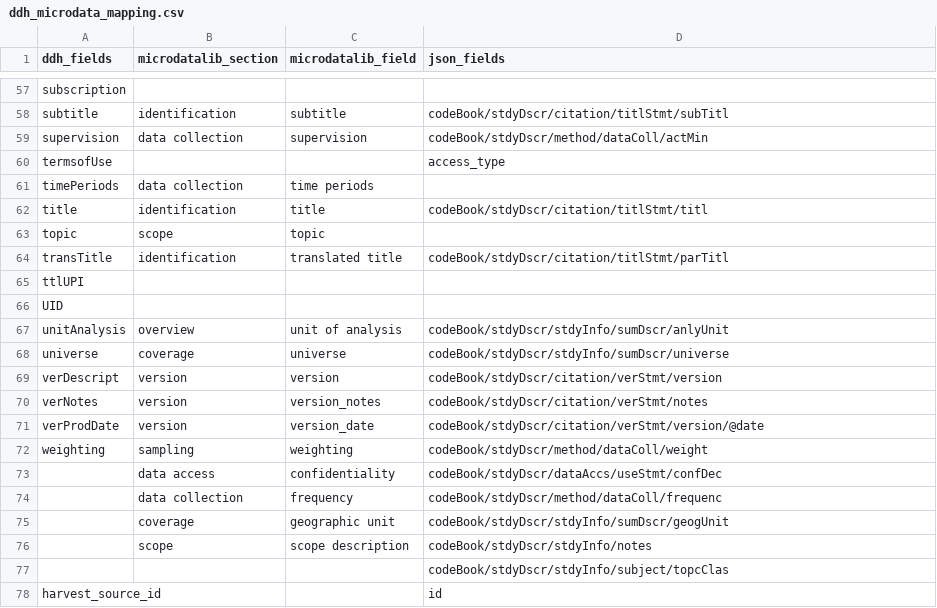
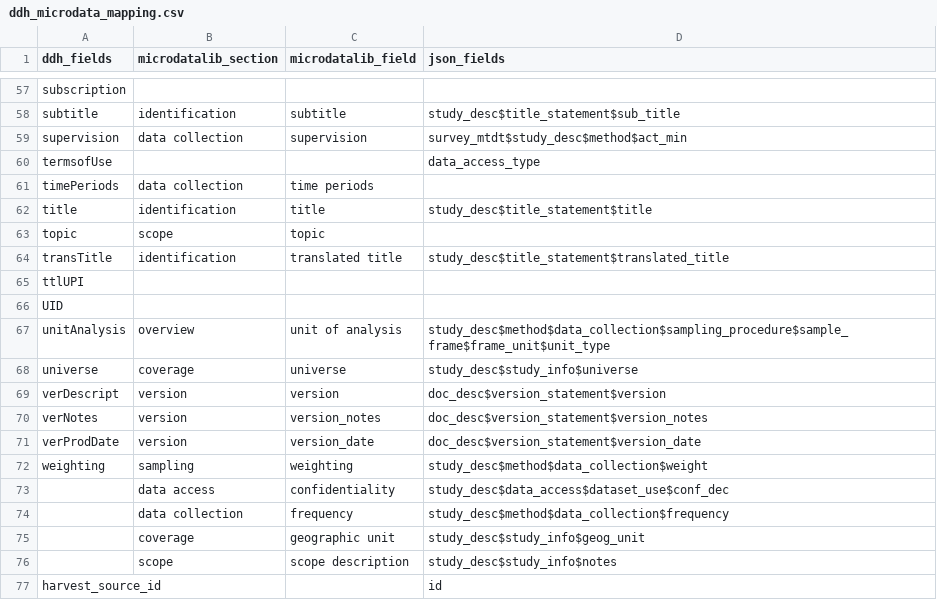
Before and after one commit to tonyfujs/mdlibtoddh, a CSV file: data-raw/ddh_microdata_mapping.csv, drawn as a sheet; only a part is shown, gaps mark what is left out; the diff covers the shown part only; the diff names each change by its address in the sheet, - before the commit and + after, or states it on an @@ line.

Commit message:
made lookup changes for JSON Mapping

```diff
--- a/data-raw/ddh_microdata_mapping.csv
+++ b/data-raw/ddh_microdata_mapping.csv
-D58 (json_fields): codeBook/stdyDscr/citation/titlStmt/subTitl
+D58 (json_fields): study_desc$title_statement$sub_title
-D59 (json_fields): codeBook/stdyDscr/method/dataColl/actMin
+D59 (json_fields): survey_mtdt$study_desc$method$act_min
-D60 (json_fields): access_type
+D60 (json_fields): data_access_type
-D62 (json_fields): codeBook/stdyDscr/citation/titlStmt/titl
+D62 (json_fields): study_desc$title_statement$title
-D64 (json_fields): codeBook/stdyDscr/citation/titlStmt/parTitl
+D64 (json_fields): study_desc$title_statement$translated_title
-D67 (json_fields): codeBook/stdyDscr/stdyInfo/sumDscr/anlyUnit
+D67 (json_fields): study_desc$method$data_collection$sampling_procedure$sample_frame$frame_unit$unit_type
-D68 (json_fields): codeBook/stdyDscr/stdyInfo/sumDscr/universe
+D68 (json_fields): study_desc$study_info$universe
-D69 (json_fields): codeBook/stdyDscr/citation/verStmt/version
+D69 (json_fields): doc_desc$version_statement$version
-D70 (json_fields): codeBook/stdyDscr/citation/verStmt/notes
+D70 (json_fields): doc_desc$version_statement$version_notes
-D71 (json_fields): codeBook/stdyDscr/citation/verStmt/version/@date
+D71 (json_fields): doc_desc$version_statement$version_date
-D72 (json_fields): codeBook/stdyDscr/method/dataColl/weight
+D72 (json_fields): study_desc$method$data_collection$weight
-D73 (json_fields): codeBook/stdyDscr/dataAccs/useStmt/confDec
+D73 (json_fields): study_desc$data_access$dataset_use$conf_dec
-D74 (json_fields): codeBook/stdyDscr/method/dataColl/frequenc
+D74 (json_fields): study_desc$method$data_collection$frequency
-D75 (json_fields): codeBook/stdyDscr/stdyInfo/sumDscr/geogUnit
+D75 (json_fields): study_desc$study_info$geog_unit
-D76 (json_fields): codeBook/stdyDscr/stdyInfo/notes
+D76 (json_fields): study_desc$study_info$notes
-row 77:  |  |  | codeBook/stdyDscr/stdyInfo/subject/topcClas
```
Also changed, not shown: 31 edited cells elsewhere in this file, data-raw/md_to_ddh_api_fields.csv.
